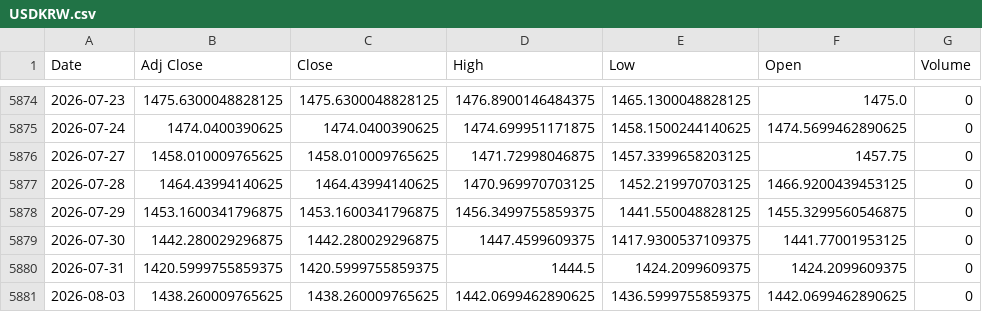
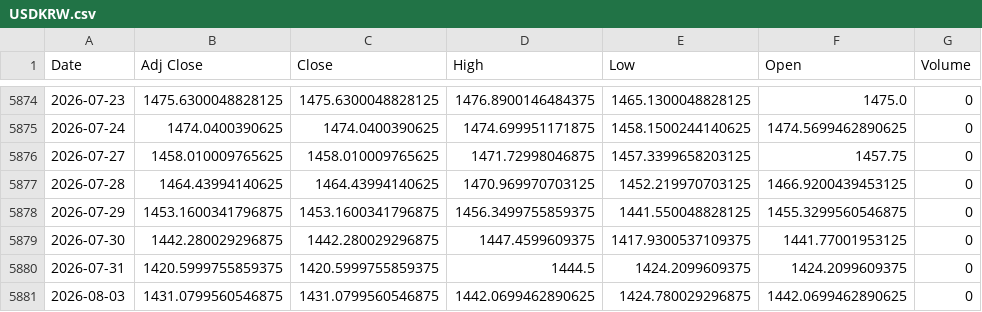
Before and after one commit to khemosu99-bit/overnight-kr, a CSV file: data/raw/USDKRW.csv, drawn as a sheet; only a part is shown, gaps mark what is left out.

```diff
--- a/data/raw/USDKRW.csv
+++ b/data/raw/USDKRW.csv
@@ -5880,2 +5880,2 @@ Date,Adj Close,Close,High,Low,Open,Volume
 2026-07-31,1420.5999755859375,1420.5999755859375,1444.5,1424.2099609375,1424.2099609375,0
-2026-08-03,1438.260009765625,1438.260009765625,1442.0699462890625,1436.5999755859375,1442.0699462890625,0
+2026-08-03,1431.0799560546875,1431.0799560546875,1442.0699462890625,1424.780029296875,1442.0699462890625,0
```
Also changed, not shown: data/raw/EWY.csv, data/raw/KOSDAQ.csv, 28 other files.
